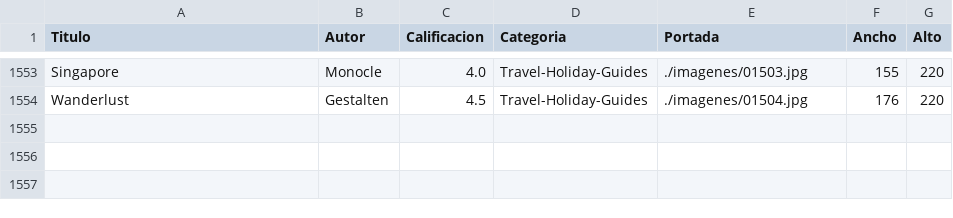
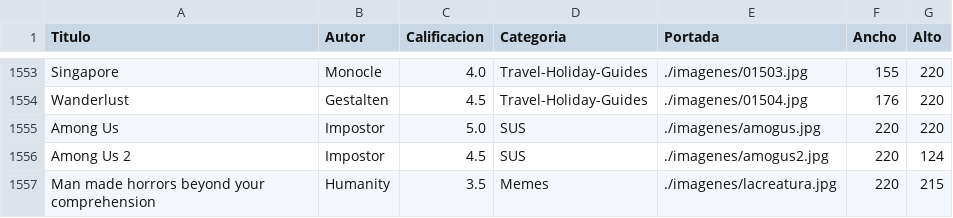
Before and after one commit to DPOO-SEC3-HernandezGalvanSanchez/Taller6_Excepciones, a CSV file: data/libreria.csv, drawn as a sheet; only a part is shown, gaps mark what is left out; the diff names each change by its address in the sheet, - before the commit and + after, or states it on an @@ line.

```diff
--- a/data/libreria.csv
+++ b/data/libreria.csv
+row 1555: Among Us | Impostor | 5.0 | SUS | ./imagenes/amogus.jpg | 220 | 220
+row 1556: Among Us 2 | Impostor | 4.5 | SUS | ./imagenes/amogus2.jpg | 220 | 124
+row 1557: Man made horrors beyond your comprehension | Humanity | 3.5 | Memes | ./imagenes/lacreatura.jpg | 220 | 215
```
Also changed, not shown: 6 other files.
